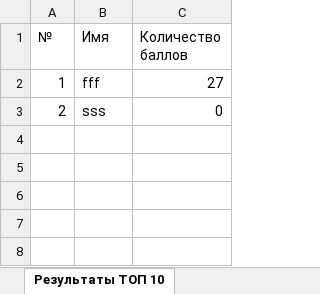
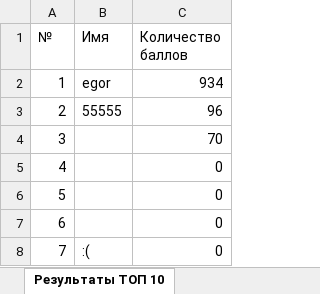
Before and after one commit to arkindd/mortalkombatbLab5, an Excel workbook: src/main/resources/Results.xlsx, sheet Результаты ТОП 10, drawn as a sheet; values as stored, in another font and other column widths than the file's, no borders; the diff names each change by its address in the sheet, - before the commit and + after, or states it on an @@ line.

```diff
--- a/src/main/resources/Results.xlsx (sheet Результаты ТОП 10)
+++ b/src/main/resources/Results.xlsx (sheet Результаты ТОП 10)
-B2 (Имя): fff
+B2 (Имя): egor
-C2 (Количество баллов): 27
+C2 (Количество баллов): 934
-B3 (Имя): sss
+B3 (Имя): 55555
-C3 (Количество баллов): 0
+C3 (Количество баллов): 96
+row 4: 3 |  | 70
+row 5: 4 |  | 0
+row 6: 5 |  | 0
+row 7: 6 |  | 0
+row 8: 7 | :( | 0
```
Also changed, not shown: 26 other files.
